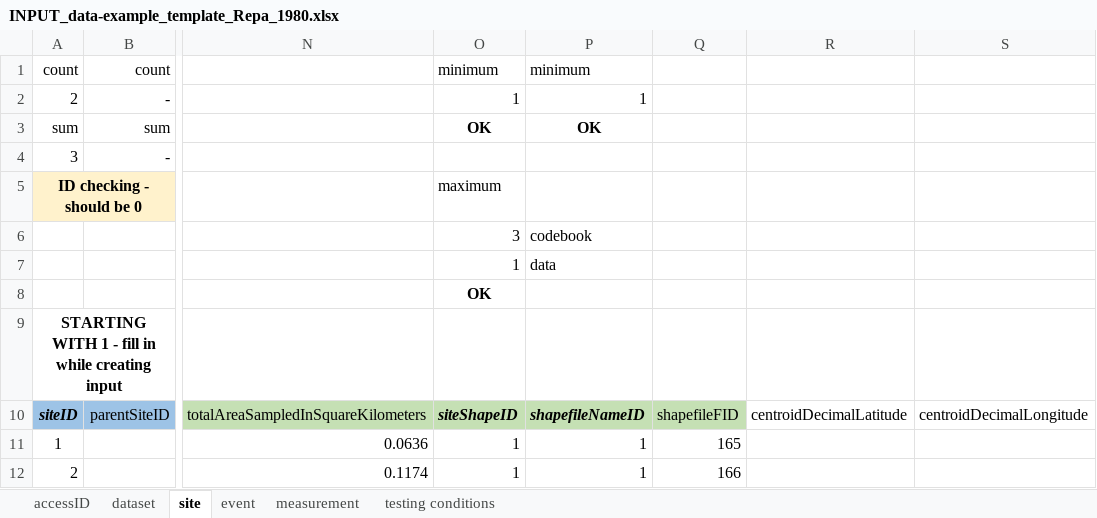
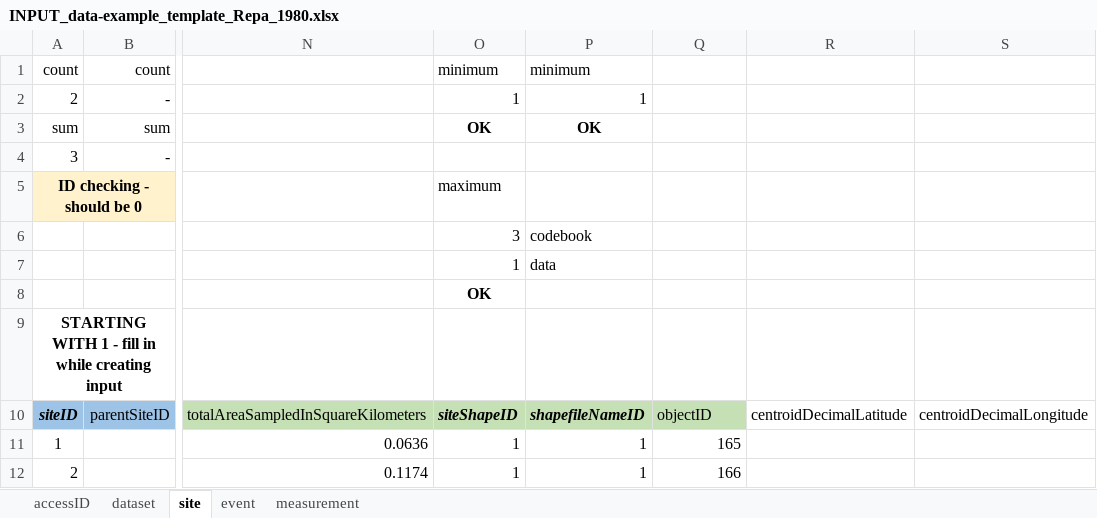
Before and after one commit to petrkeil/SPARSE1, an Excel workbook: INPUT_data-example_template_Repa_1980.xlsx, sheet site, drawn as a sheet; only a part is shown, gaps mark what is left out; values as stored, in another font and other column widths than the file's, no borders; conditional formats not drawn; the diff names each change by its address in the sheet, - before the commit and + after, or states it on an @@ line.

```diff
--- a/INPUT_data-example_template_Repa_1980.xlsx (sheet site)
+++ b/INPUT_data-example_template_Repa_1980.xlsx (sheet site)
-sheet tab: testing conditions
-Q10: shapefileFID
+Q10: objectID
```
Also changed, not shown: sheet dataset, INPUT_data-template-empty.xlsx, SPARSE_definitions.xlsx, 20 other files.
